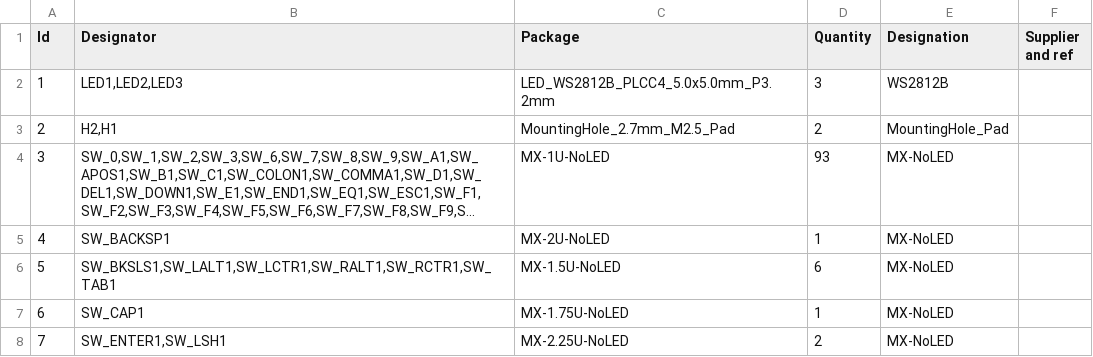
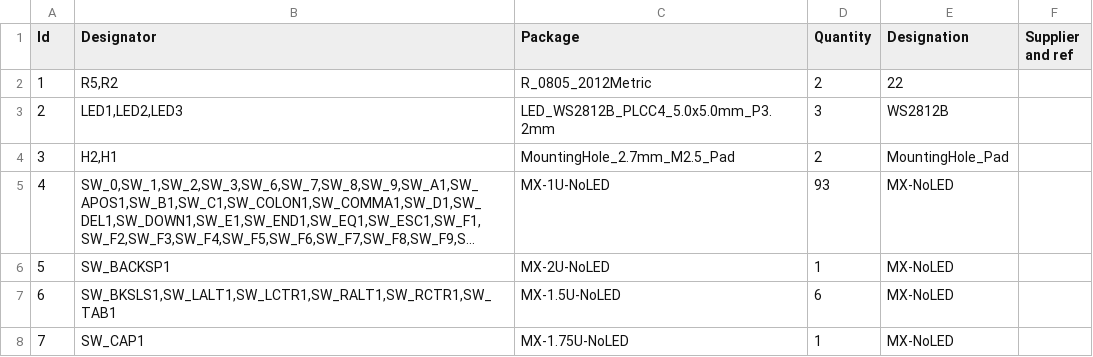
Before and after one commit to djvs/aek, a CSV file: outputs/gerber/bom.autogenerated.csv, drawn as a sheet; only a part is shown; the shorter side is filled out with more unchanged rows; long unchanged cells end in …; addresses are those after the commit; the diff names each change by its address in the sheet, - before the commit and + after, or states it on an @@ line.

```diff
--- a/outputs/gerber/bom.autogenerated.csv
+++ b/outputs/gerber/bom.autogenerated.csv
+row 2: 1 | R5,R2 | R_0805_2012Metric | 2 | 22
@@ column A (Id) renumbered from row 3 down @@
```
Also changed, not shown: outputs/gerber/aek-bottom-pos.csv, outputs/gerber/bom.csv, 18 other files.
